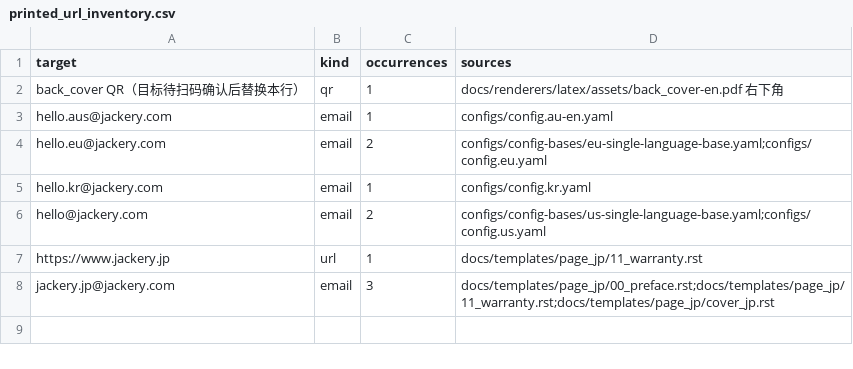
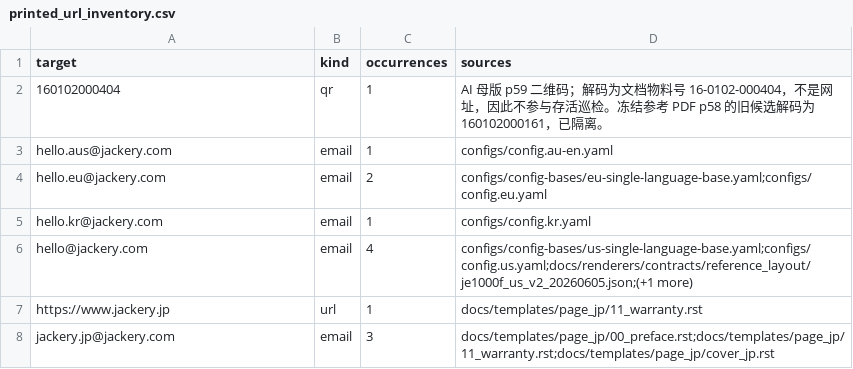
Before and after one commit to Bingboom/auto-manual, a CSV file: data/printed_url_inventory.csv, drawn as a sheet.

Commit message:
feat(publish): record asset lineage in the release and gate on it
A shipped PDF could not be traced to the bytes of the illustrations
inside it: the prepared bundle froze that record, but no release
artifact pointed at it. tools/release_asset_lineage.py lifts it into
the release manifest as an assets section (the I3 provenance shape) —
bundle fingerprint, registry-snapshot hash, and every registry-backed
asset the build actually consumed with its format, content SHA, status
and resolution source. The release CSV gains four flattened columns.

publish gains a gate between the last prepare and the manifest. A
bundle that consumed a temporary, missing or quarantined asset, or that
carries no frozen lineage, now fails before anything is released — a
print run cannot be corrected afterwards. Position is asserted in the
build-script test: the word stage cleans and re-prepares, so reading
earlier would inspect a stale bundle.

QR assets cross-check the printed-URL inventory inside asset-check,
which is already a CI job. An approved 二维码 asset must declare what it
encodes in data/printed_url_manual_entries.csv (new asset_key column),
a quarantined or temporary candidate may not be a live printed target,
and a printed target may not point at an unregistered asset.

Two decisions came from the real bundle rather than the plan. The gate
does not block legacy-path images: JE-1000F US still consumes 50 from
data-generated pages, so the plan's literal wording would have blocked
every publish; the count goes in the manifest so the debt stays visible
and can be ratcheted down. And the back-cover QR was decoded
independently instead of trusted from its 备注 — the approved candidate
encodes 160102000404, the master's own document number rather than a
URL, while the quarantined reference encodes the older 160102000161.

Verified with a real publish for JE-1000F/US: gate passes with 20
registry assets and bundle 9f7ede5431b9, and the manifest carries the
same numbers. build.py's pin moves 750->761 with the reason at the pin;
bundle-path resolution was pushed into tools/ first to keep the
entrypoint addition minimal.

```diff
--- a/data/printed_url_inventory.csv
+++ b/data/printed_url_inventory.csv
@@ -1,3 +1,3 @@
 target,kind,occurrences,sources
-back_cover QR（目标待扫码确认后替换本行）,qr,1,docs/renderers/latex/assets/back_cover-en.pdf 右下角
+160102000404,qr,1,AI 母版 p59 二维码；解码为文档物料号 16-0102-000404，不是网址，因此不参与存活巡检。冻结参考 PDF p58 的旧候选解码为 160102000161，已隔离。
 hello.aus@jackery.com,email,1,configs/config.au-en.yaml
@@ -5,3 +5,3 @@ hello.eu@jackery.com,email,2,configs/config-bases/eu-single-language-base.yaml;c
 hello.kr@jackery.com,email,1,configs/config.kr.yaml
-hello@jackery.com,email,2,configs/config-bases/us-single-language-base.yaml;configs/config.us.yaml
+hello@jackery.com,email,4,configs/config-bases/us-single-language-base.yaml;configs/config.us.yaml;docs/renderers/contracts/reference_layout/je1000f_us_v2_20260605.json;(+1 more)
 https://www.jackery.jp,url,1,docs/templates/page_jp/11_warranty.rst
```
Also changed, not shown: 16 other files.
